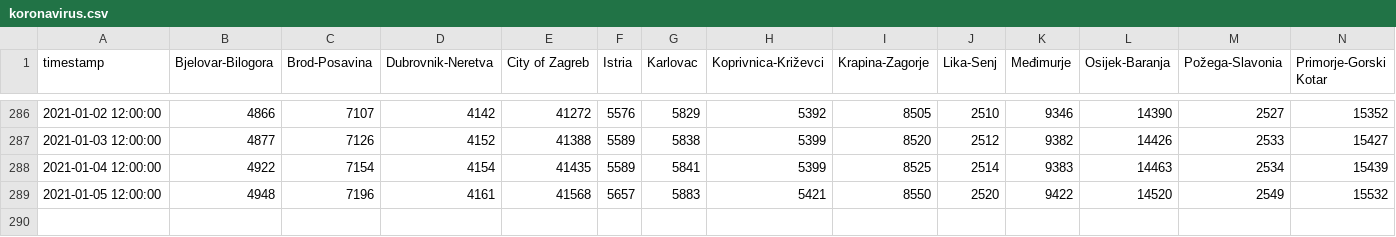
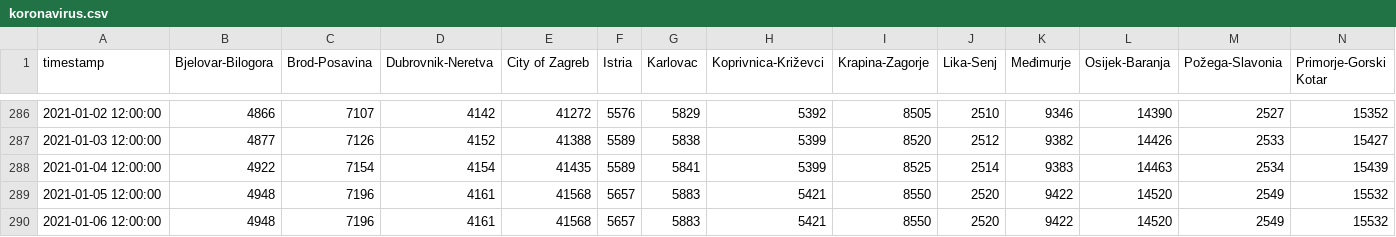
Before and after one commit to saraedum/coronavirus-hr, a CSV file: koronavirus.csv, drawn as a sheet; only a part is shown, gaps mark what is left out; rows hold the shown columns only; the diff names each change by its address in the sheet, - before the commit and + after, or states it on an @@ line.

```diff
--- a/koronavirus.csv
+++ b/koronavirus.csv
+row 290: 2021-01-06 12:00:00 | 4948 | 7196 | 4161 | 41568 | 5657 | 5883 | 5421 | 8550 | 2520 | 9422 | 14520 | 2549 | 15532
```
Also changed, not shown: 2 other files.
